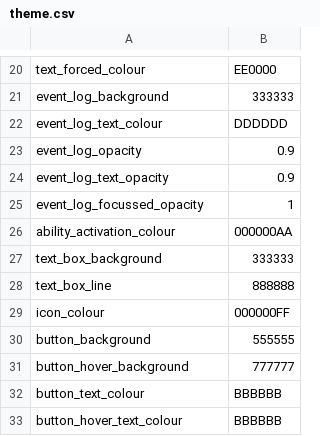
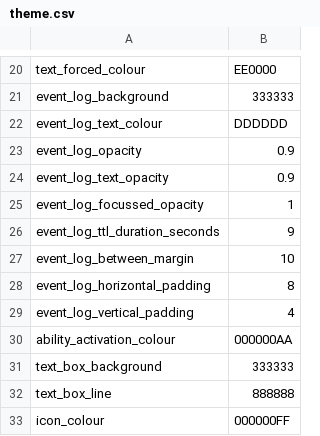
Before and after one commit to chaosparrot/talon_hud, a CSV file: themes/dark/theme.csv, drawn as a sheet; only a part is shown, gaps mark what is left out; the shorter side is filled out with more unchanged rows; the diff names each change by its address in the sheet, - before the commit and + after, or states it on an @@ line.

Commit message:
Possibly fixed #7 where the stacking order on the latest macOS Monterey is shown properly Improved themability of the eventlog by adding ttls and paddings to themes Improved eventlog clipping issues when logs were longer than the provided canvas Added 'Talon HUD modes' to dynamically change the HUD appearance based on Talon contexts

```diff
--- a/themes/dark/theme.csv
+++ b/themes/dark/theme.csv
+row 26: event_log_ttl_duration_seconds | 9
+row 27: event_log_between_margin | 10
+row 28: event_log_horizontal_padding | 8
+row 29: event_log_vertical_padding | 4
```
Also changed, not shown: themes/light/theme.csv, 13 other files.
